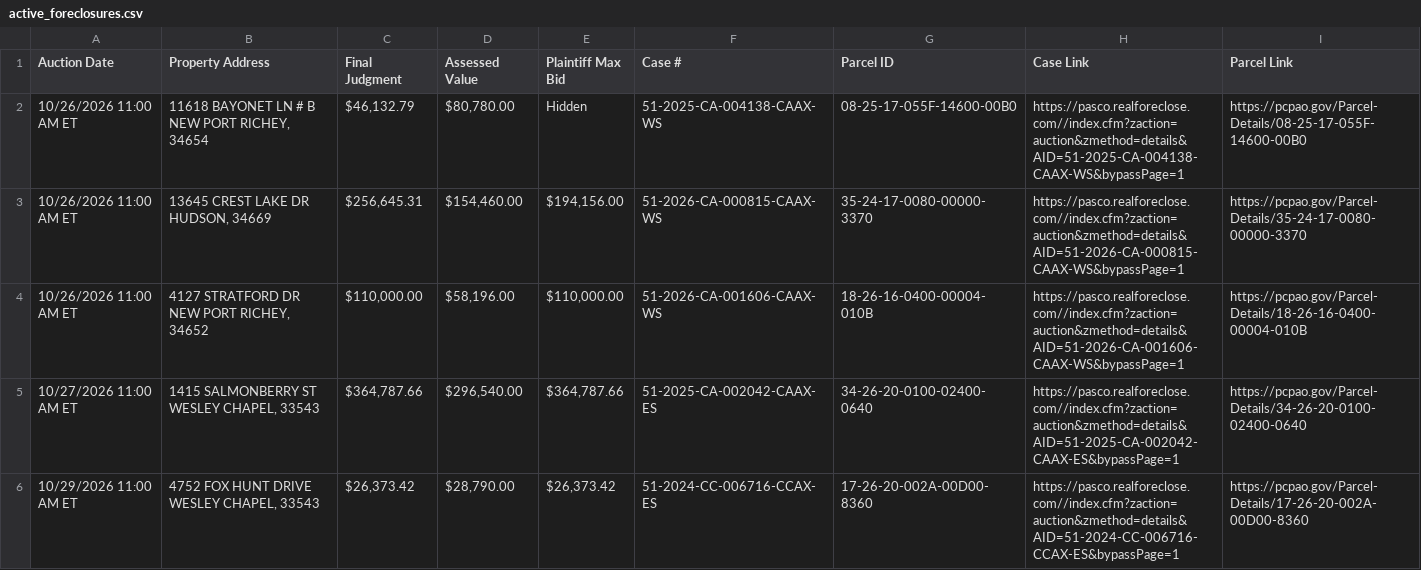
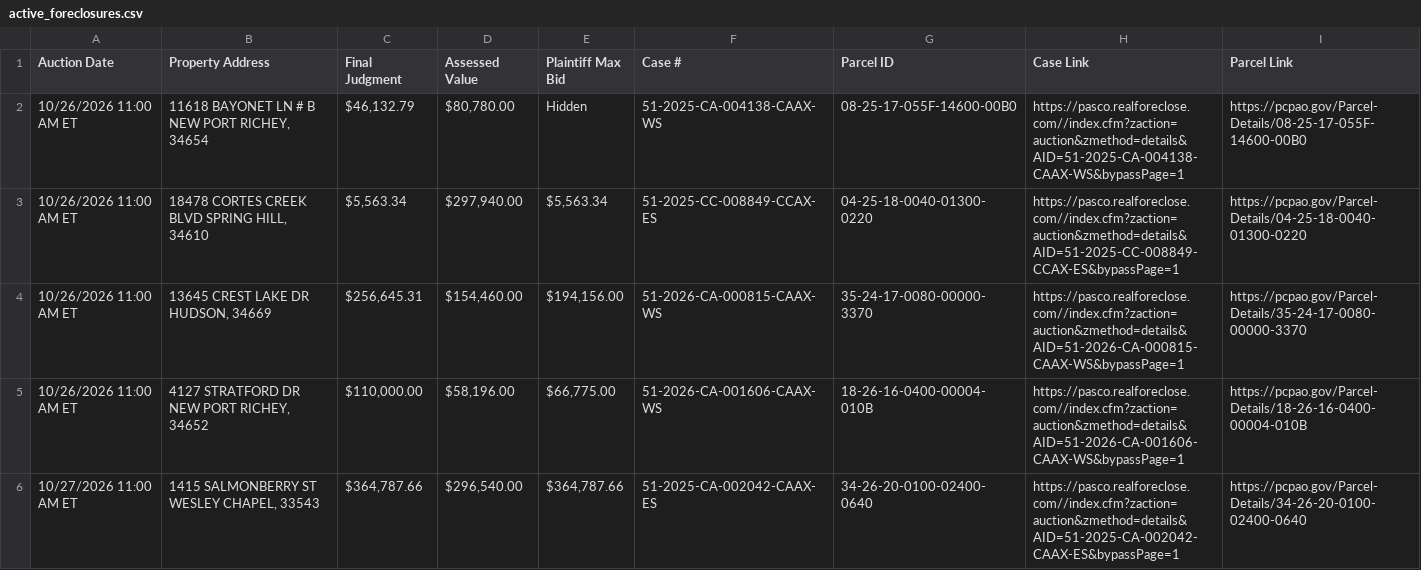
Before and after one commit to figlesias7/realforeclose-pasco, a CSV file: data/active_foreclosures.csv, drawn as a sheet; only a part is shown; the shorter side is filled out with more unchanged rows; the diff covers the shown part only.

```diff
--- a/data/active_foreclosures.csv
+++ b/data/active_foreclosures.csv
@@ -2,4 +2,5 @@ Auction Date,Property Address,Final Judgment,Assessed Value,Plaintiff Max Bid,Ca
 10/26/2026 11:00 AM ET,"11618 BAYONET LN # B NEW PORT RICHEY, 34654","$46,132.79","$80,780.00",Hidden,51-2025-CA-004138-CAAX-WS,08-25-17-055F-14600-00B0,https://pasco.realforeclose.com//index.cfm?zaction=auction&zmethod=details&AID=51-2025-CA-004138-CAAX-WS&bypassPage=1,https://pcpao.gov/Parcel-Details/08-25-17-055F-14600-00B0
+10/26/2026 11:00 AM ET,"18478 CORTES CREEK BLVD SPRING HILL, 34610","$5,563.34","$297,940.00","$5,563.34",51-2025-CC-008849-CCAX-ES,04-25-18-0040-01300-0220,https://pasco.realforeclose.com//index.cfm?zaction=auction&zmethod=details&AID=51-2025-CC-008849-CCAX-ES&bypassPage=1,https://pcpao.gov/Parcel-Details/04-25-18-0040-01300-0220
 10/26/2026 11:00 AM ET,"13645 CREST LAKE DR HUDSON, 34669","$256,645.31","$154,460.00","$194,156.00",51-2026-CA-000815-CAAX-WS,35-24-17-0080-00000-3370,https://pasco.realforeclose.com//index.cfm?zaction=auction&zmethod=details&AID=51-2026-CA-000815-CAAX-WS&bypassPage=1,https://pcpao.gov/Parcel-Details/35-24-17-0080-00000-3370
-10/26/2026 11:00 AM ET,"4127 STRATFORD DR NEW PORT RICHEY, 34652","$110,000.00","$58,196.00","$110,000.00",51-2026-CA-001606-CAAX-WS,18-26-16-0400-00004-010B,https://pasco.realforeclose.com//index.cfm?zaction=auction&zmethod=details&AID=51-2026-CA-001606-CAAX-WS&bypassPage=1,https://pcpao.gov/Parcel-Details/18-26-16-0400-00004-010B
+10/26/2026 11:00 AM ET,"4127 STRATFORD DR NEW PORT RICHEY, 34652","$110,000.00","$58,196.00","$66,775.00",51-2026-CA-001606-CAAX-WS,18-26-16-0400-00004-010B,https://pasco.realforeclose.com//index.cfm?zaction=auction&zmethod=details&AID=51-2026-CA-001606-CAAX-WS&bypassPage=1,https://pcpao.gov/Parcel-Details/18-26-16-0400-00004-010B
 10/27/2026 11:00 AM ET,"1415 SALMONBERRY ST WESLEY CHAPEL, 33543","$364,787.66","$296,540.00","$364,787.66",51-2025-CA-002042-CAAX-ES,34-26-20-0100-02400-0640,https://pasco.realforeclose.com//index.cfm?zaction=auction&zmethod=details&AID=51-2025-CA-002042-CAAX-ES&bypassPage=1,https://pcpao.gov/Parcel-Details/34-26-20-0100-02400-0640
```
Also changed, not shown: 4 added rows elsewhere in this file, data/all_seen.csv, data/event_log.csv, 3 other files.
